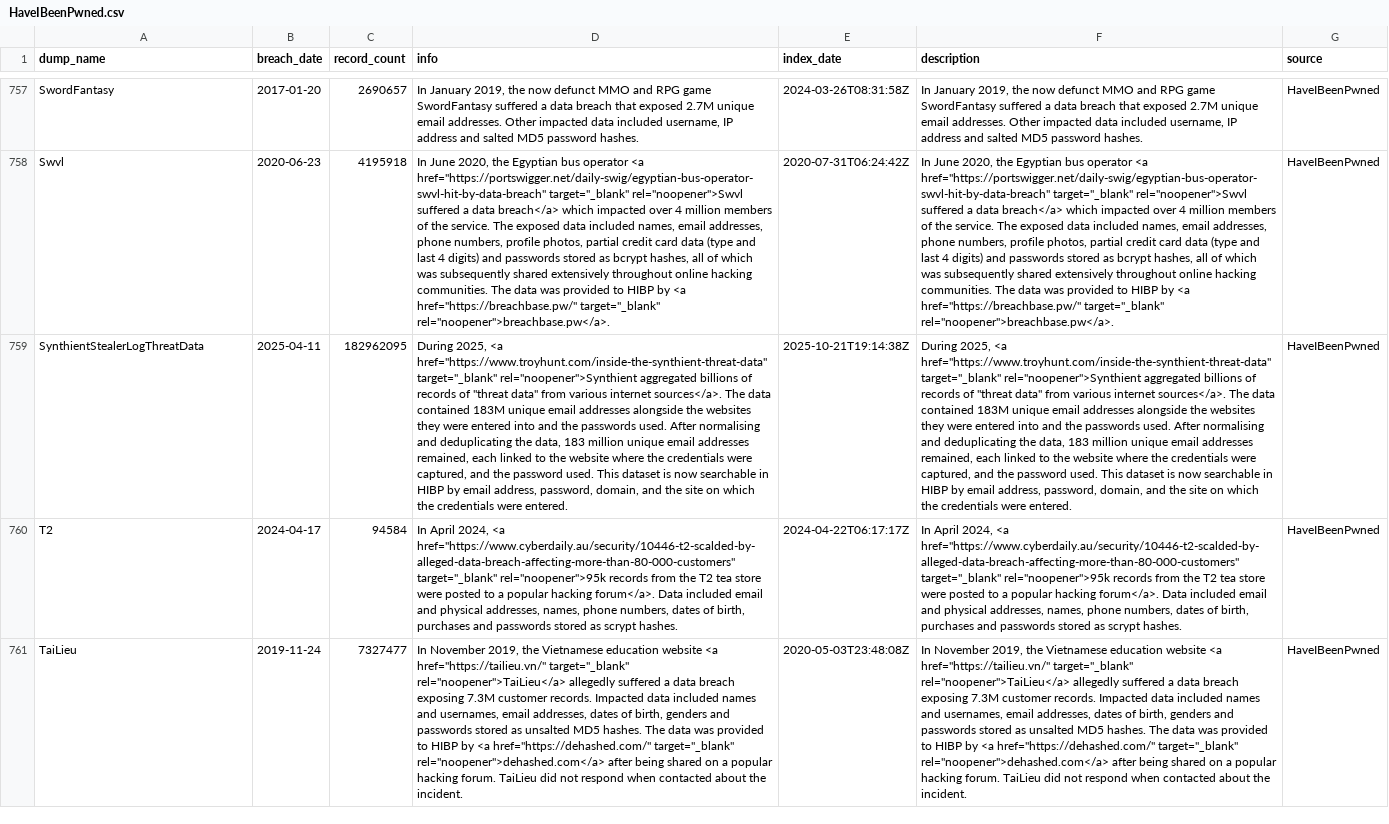
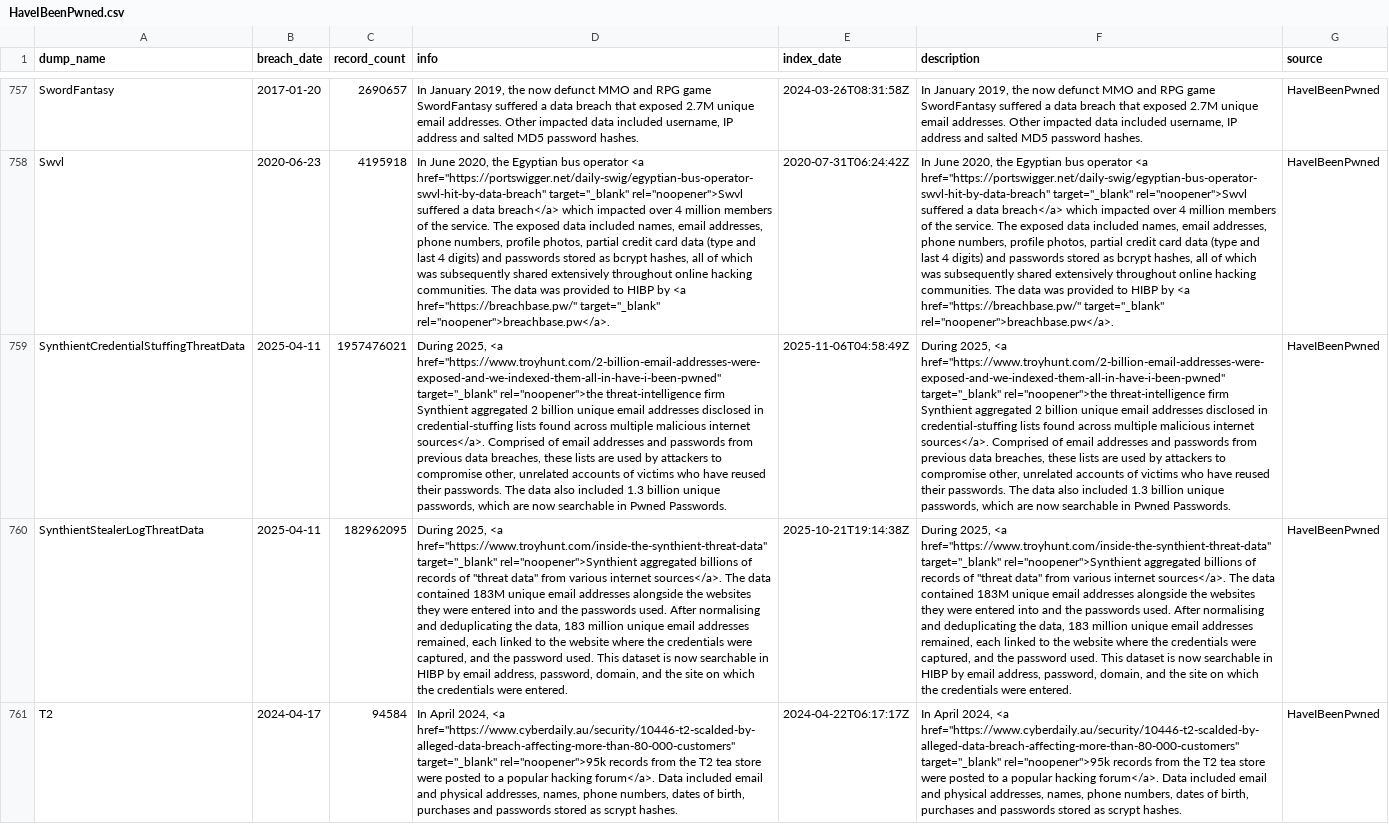
Before and after one commit to notdls/known-breaches, a CSV file: datasets/HaveIBeenPwned.csv, drawn as a sheet; only a part is shown, gaps mark what is left out; the shorter side is filled out with more unchanged rows; the diff names each change by its address in the sheet, - before the commit and + after, or states it on an @@ line.

Commit message:
Dataset Update 11/07/25

```diff
--- a/datasets/HaveIBeenPwned.csv
+++ b/datasets/HaveIBeenPwned.csv
+row 759: SynthientCredentialStuffingThreatData | 2025-04-11 | 1957476021 | During 2025, <a href="https://www.troyhunt.com/2-billion-email-addresses-were-exposed-and-we-indexed-them-all-in-have-i-been-pwned" target="_blank" rel="noopener">the threat-intelligence firm Synthient aggregated 2 billion unique email addresses disclosed in credential-stuffing lists found across multiple malicious internet sources</a>. Comprised of email addresses and passwords from previous data breaches, these lists are used by attackers to compromise other, unrelated accounts of victims who have reused their passwords. The data also included 1.3 billion unique passwords, which are now searchable in Pwned Passwords. | 2025-11-06T04:58:49Z | During 2025, <a href="https://www.troyhunt.com/2-billion-email-addresses-were-exposed-and-we-indexed-them-all-in-have-i-been-pwned" target="_blank" rel="noopener">the threat-intelligence firm Synthient aggregated 2 billion unique email addresses disclosed in credential-stuffing lists found across multiple malicious internet sources</a>. Comprised of email addresses and passwords from previous data breaches, these lists are used by attackers to compromise other, unrelated accounts of victims who have reused their passwords. The data also included 1.3 billion unique passwords, which are now searchable in Pwned Passwords. | HaveIBeenPwned
```
Also changed, not shown: datasets/Hashmob.csv, 5 other files.
